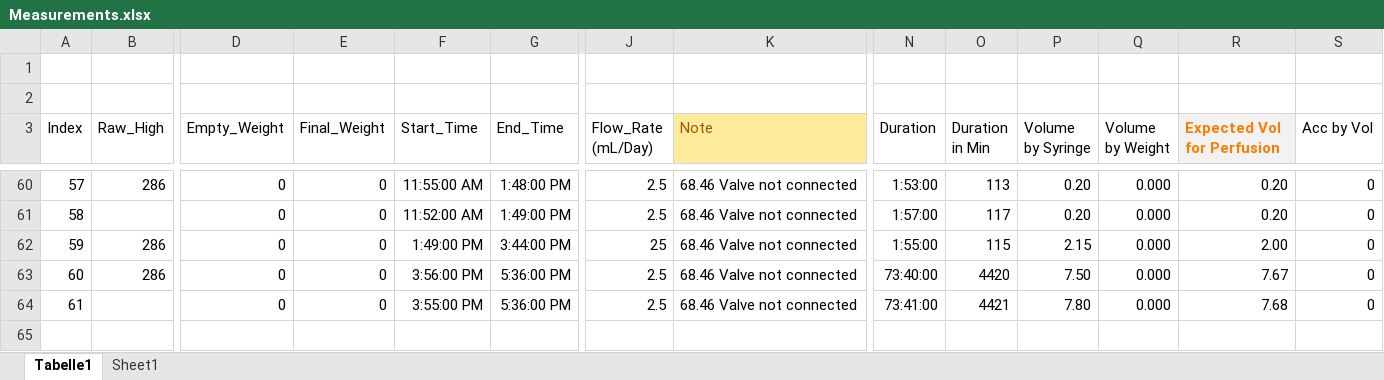
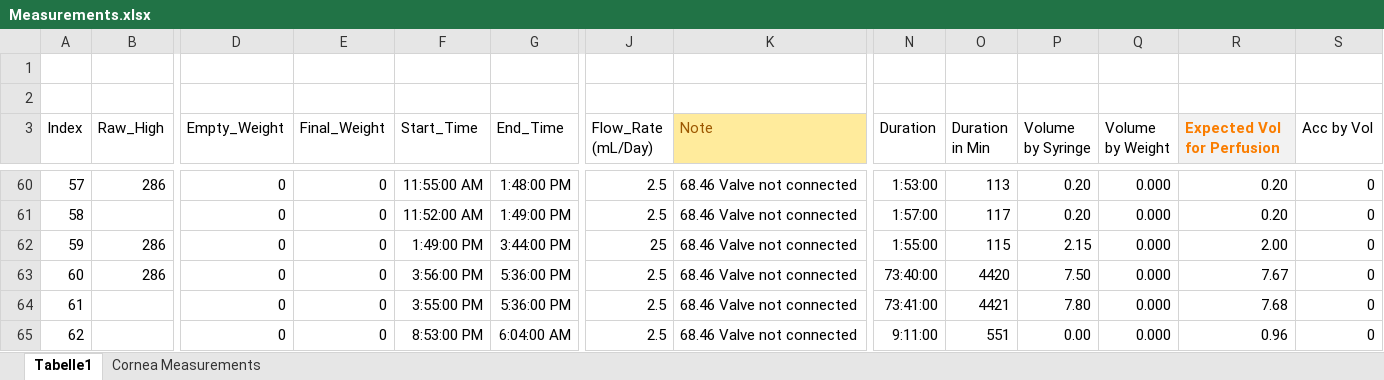
Before and after one commit to RamzanJamali/Perfusion_System, an Excel workbook: Measurements.xlsx, sheet Tabelle1, drawn as a sheet; only a part is shown, gaps mark what is left out; values as stored, in another font and other column widths than the file's, no borders; conditional formats and table styles not drawn; rows hold the shown columns only; the diff names each change by its address in the sheet, - before the commit and + after, or states it on an @@ line.

Commit message:
New Measurements added

```diff
--- a/Measurements.xlsx (sheet Tabelle1)
+++ b/Measurements.xlsx (sheet Tabelle1)
-sheet tab: Sheet1
+sheet tab: Cornea Measurements
+row 65: 62 |  | 0 | 0 | 8:53:00 PM | 6:04:00 AM | 2.5 | 68.46 Valve not connected | 9:11:00 | 551 | 0.00 | 0.000 | 0.96 | 0
```
Also changed, not shown: sheet Cornea Measurements.
